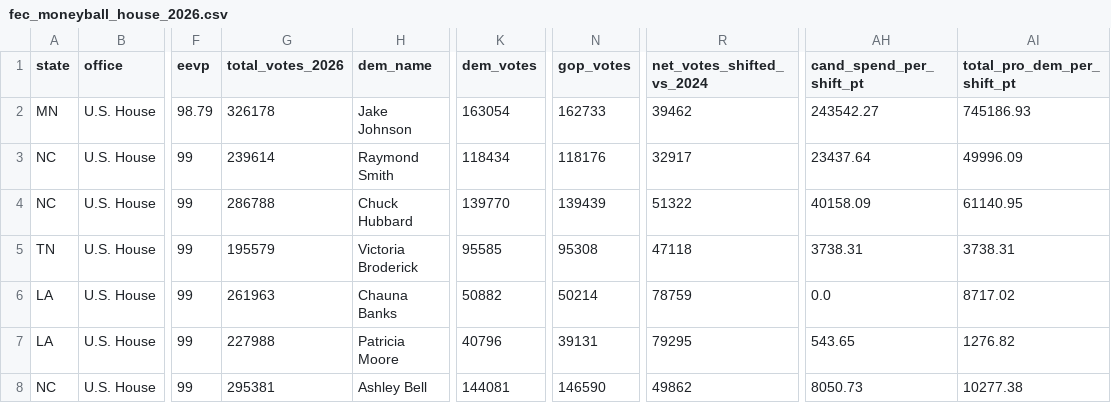
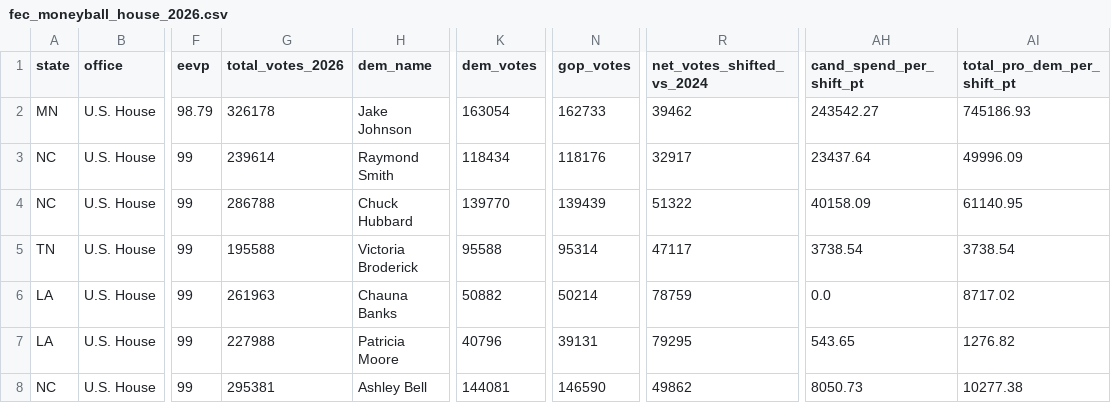
Before and after one commit to mike10010100/elections-2026, a CSV file: site_data/fec_moneyball_house_2026.csv, drawn as a sheet; only a part is shown, gaps mark what is left out; the diff names each change by its address in the sheet, - before the commit and + after, or states it on an @@ line.

```diff
--- a/site_data/fec_moneyball_house_2026.csv
+++ b/site_data/fec_moneyball_house_2026.csv
-G5 (total_votes_2026): 195579
+G5 (total_votes_2026): 195588
-K5 (dem_votes): 95585
+K5 (dem_votes): 95588
-N5 (gop_votes): 95308
+N5 (gop_votes): 95314
-R5 (net_votes_shifted_vs_2024): 47118
+R5 (net_votes_shifted_vs_2024): 47117
-AH5 (cand_spend_per_shift_pt): 3738.31
+AH5 (cand_spend_per_shift_pt): 3738.54
-AI5 (total_pro_dem_per_shift_pt): 3738.31
+AI5 (total_pro_dem_per_shift_pt): 3738.54
```
Also changed, not shown: site_data/fec_moneyball_senate_2026.csv, 12 other files.
